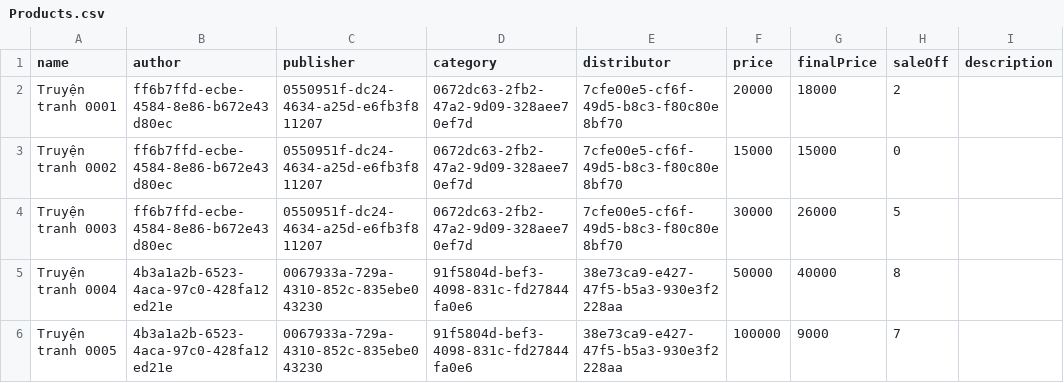
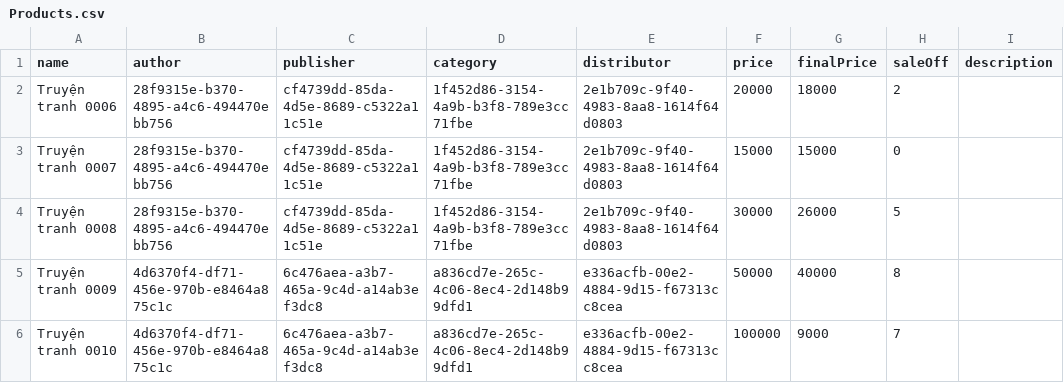
Before and after one commit to tranhoangkhang1212/SachGiamGiaBackend, a CSV file: src/resource-config/Products.csv, drawn as a sheet; only a part is shown; the diff names each change by its address in the sheet, - before the commit and + after, or states it on an @@ line.

```diff
--- a/src/resource-config/Products.csv
+++ b/src/resource-config/Products.csv
-A2 (name): Truyện tranh 0001
+A2 (name): Truyện tranh 0006
-B2:B4 (author): ff6b7ffd-ecbe-4584-8e86-b672e43d80ec
+B2:B4 (author): 28f9315e-b370-4895-a4c6-494470ebb756
-C2:C4 (publisher): 0550951f-dc24-4634-a25d-e6fb3f811207
+C2:C4 (publisher): cf4739dd-85da-4d5e-8689-c5322a11c51e
-D2:D4 (category): 0672dc63-2fb2-47a2-9d09-328aee70ef7d
+D2:D4 (category): 1f452d86-3154-4a9b-b3f8-789e3cc71fbe
-E2:E4 (distributor): 7cfe00e5-cf6f-49d5-b8c3-f80c80e8bf70
+E2:E4 (distributor): 2e1b709c-9f40-4983-8aa8-1614f64d0803
-A3 (name): Truyện tranh 0002
+A3 (name): Truyện tranh 0007
-A4 (name): Truyện tranh 0003
+A4 (name): Truyện tranh 0008
-A5 (name): Truyện tranh 0004
+A5 (name): Truyện tranh 0009
-B5:B6 (author): 4b3a1a2b-6523-4aca-97c0-428fa12ed21e
+B5:B6 (author): 4d6370f4-df71-456e-970b-e8464a875c1c
-C5:C6 (publisher): 0067933a-729a-4310-852c-835ebe043230
+C5:C6 (publisher): 6c476aea-a3b7-465a-9c4d-a14ab3ef3dc8
-D5:D6 (category): 91f5804d-bef3-4098-831c-fd27844fa0e6
+D5:D6 (category): a836cd7e-265c-4c06-8ec4-2d148b99dfd1
-E5:E6 (distributor): 38e73ca9-e427-47f5-b5a3-930e3f2228aa
+E5:E6 (distributor): e336acfb-00e2-4884-9d15-f67313cc8cea
-A6 (name): Truyện tranh 0005
+A6 (name): Truyện tranh 0010
```
Also changed, not shown: src/resource-config/Images.csv, 6 other files.
